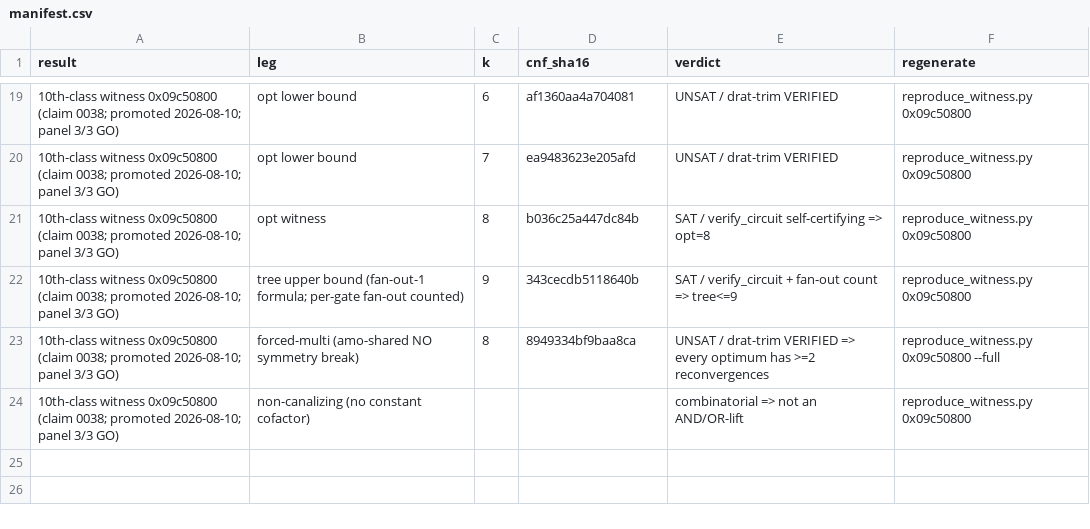
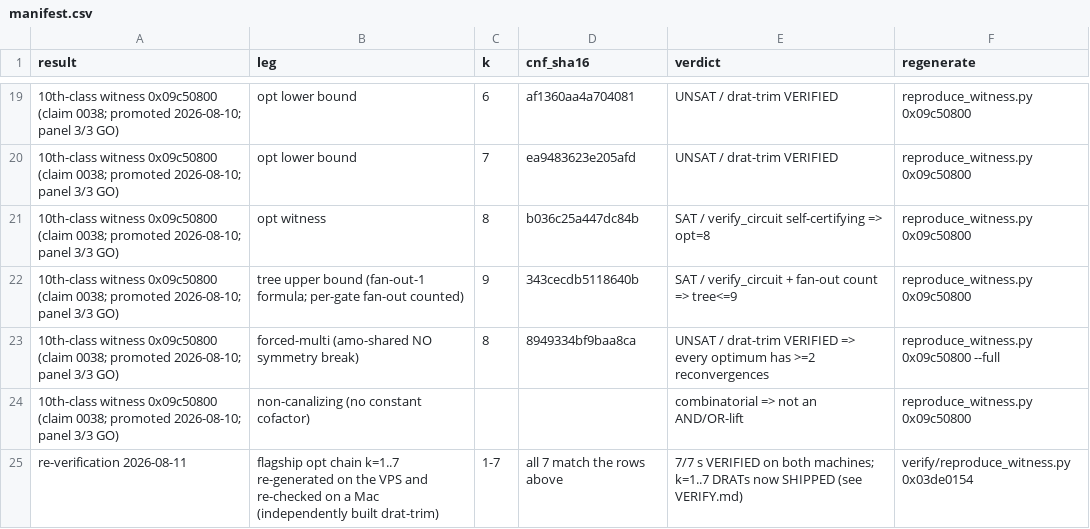
Before and after one commit to totobusnello/unit-gap-artefacts, a CSV file: theorem7/verify/manifest.csv, drawn as a sheet; only a part is shown, gaps mark what is left out; the diff names each change by its address in the sheet, - before the commit and + after, or states it on an @@ line.

Commit message:
F5 >= 15, and the whole opt chain of the flagship witness now ships
Two corrections, both from Kirill Krinkin checking these artefacts on 2026-08-11 without running a
solver.

**The class count was low: F5 >= 15, not 10.** The Lift Theorem covers z AND x_new and z OR x_new, but
the counting script generated only the AND-lifts. Counting both directions, the lift closure holds 11
classes rather than 6 -- 6 + 6 with exactly one collision -- and with the four non-lifts the total is
15. The collision has a cause and the counter now asserts it class by class: OR-lift(z) is
NPN-equivalent to AND-lift(~z), which spends the 5-variable output negation, so the two lifts of z
coincide precisely when z is NP-self-complementary, and exactly one of the six n=4 classes is. Pure
Python, no solver, seconds to run.

**The k=7 UNSAT now ships, so opt = 8 is checkable with no solver at all.** opt >= 8 is exactly that
UNSAT, and it was regenerable but not shipped, which left the headline dependent on the reader having a
SAT solver. The bundle now carries CNF and DRAT for every k=1..7 of 0x03de0154 (~35 MB; k=7 alone is
27.9 MB), verified on two machines with independently built drat-trim. Seven `s VERIFIED` lines plus the
re-simulated k=8 model close opt = 8.

One leg still needs one solver run, and VERIFY.md now states its cost rather than leaving a gap: the
forced-multi certificate is hundreds of megabytes, so its CNF hash is pinned (ed3b8350f72f8078) and it
regenerates in about 66 s with kissat --unsat. That same UNSAT is what gives tree >= 9.

The second no-symmetry-breaking witness stays at k <= 4 deliberately: its value is provenance -- it came
from a random census rather than a directed sweep -- and its chain has the same shape, so duplicating
30 MB would add bytes rather than evidence.

Generated by the development tree's export script with its gates green. Two of them earned their place
here: the export refused to publish a VERIFY.md referencing a counter it had not copied, and the README
gate had to be updated because it still demanded "at least ten" -- it would have approved a front page
understating the result by five classes.

```diff
--- a/theorem7/verify/manifest.csv
+++ b/theorem7/verify/manifest.csv
+row 25: re-verification 2026-08-11 | flagship opt chain k=1..7 re-generated on the VPS and re-checked on a Mac (independently built drat-trim) | 1-7 | all 7 match the rows above | 7/7 s VERIFIED on both machines; k=1..7 DRATs now SHIPPED (see VERIFY.md) | verify/reproduce_witness.py 0x03de0154
```
Also changed, not shown: 9 other files.
